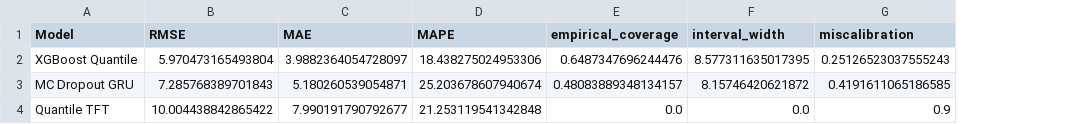
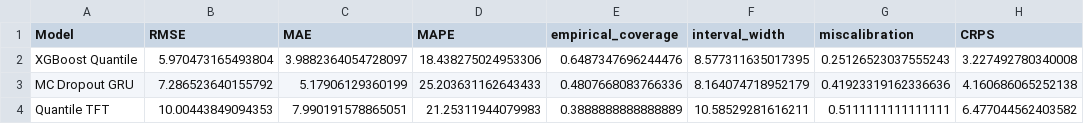
Before and after one commit to NSVEGUR/urban-flow, a CSV file: app/results/uncertainty/uncertainty_comparison.csv, drawn as a sheet; the diff names each change by its address in the sheet, - before the commit and + after, or states it on an @@ line.

```diff
--- a/app/results/uncertainty/uncertainty_comparison.csv
+++ b/app/results/uncertainty/uncertainty_comparison.csv
+column H (CRPS), rows 2-4: 3.227492780340008 | 4.160686065252138 | 6.477044562403582
-B3 (RMSE): 7.285768389701843
+B3 (RMSE): 7.286523640155792
-C3 (MAE): 5.180260539054871
+C3 (MAE): 5.17906129360199
-D3 (MAPE): 25.203678607940674
+D3 (MAPE): 25.203631162643433
-E3 (empirical_coverage): 0.48083889348134157
+E3 (empirical_coverage): 0.4807668083766336
-F3 (interval_width): 8.15746420621872
+F3 (interval_width): 8.164074718952179
-G3 (miscalibration): 0.4191611065186585
+G3 (miscalibration): 0.41923319162336636
-B4 (RMSE): 10.004438842865422
+B4 (RMSE): 10.00443849094353
-C4 (MAE): 7.990191790792677
+C4 (MAE): 7.990191578865051
-D4 (MAPE): 21.253119541342848
+D4 (MAPE): 21.25311944079983
-E4 (empirical_coverage): 0.0
+E4 (empirical_coverage): 0.3888888888888889
-F4 (interval_width): 0.0
+F4 (interval_width): 10.58529281616211
-G4 (miscalibration): 0.9
+G4 (miscalibration): 0.5111111111111111
```
Also changed, not shown: 42 other files.
